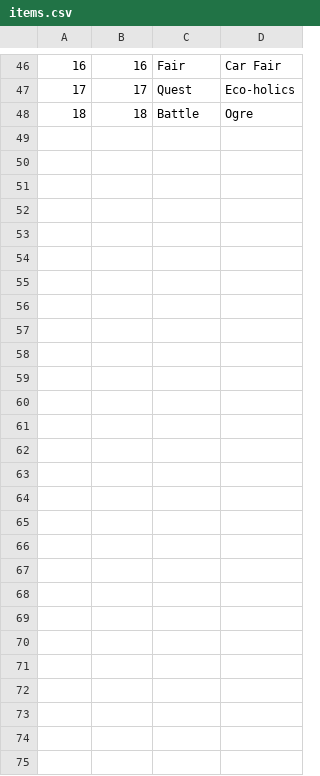
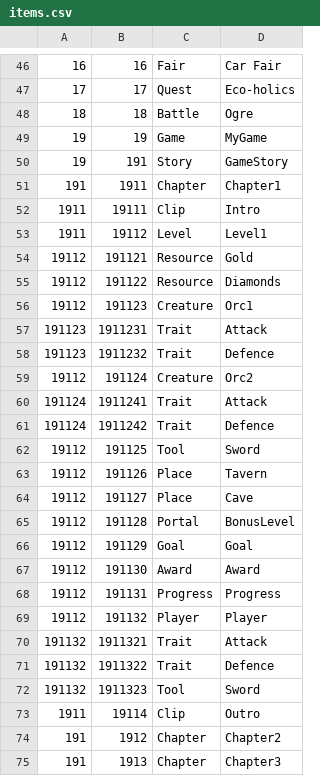
Before and after one commit to virtual-space/realnet-server, a CSV file: realnet_server/resources/items.csv, drawn as a sheet; only a part is shown, gaps mark what is left out; the diff names each change by its address in the sheet, - before the commit and + after, or states it on an @@ line.

Commit message:
Fixing game demo

```diff
--- a/realnet_server/resources/items.csv
+++ b/realnet_server/resources/items.csv
+row 49: 19 | 19 | Game | MyGame
+row 50: 19 | 191 | Story | GameStory
+row 51: 191 | 1911 | Chapter | Chapter1
+row 52: 1911 | 19111 | Clip | Intro
+row 53: 1911 | 19112 | Level | Level1
+row 54: 19112 | 191121 | Resource | Gold
+row 55: 19112 | 191122 | Resource | Diamonds
+row 56: 19112 | 191123 | Creature | Orc1
+row 57: 191123 | 1911231 | Trait | Attack
+row 58: 191123 | 1911232 | Trait | Defence
+row 59: 19112 | 191124 | Creature | Orc2
+row 60: 191124 | 1911241 | Trait | Attack
+row 61: 191124 | 1911242 | Trait | Defence
+row 62: 19112 | 191125 | Tool | Sword
+row 63: 19112 | 191126 | Place | Tavern
+row 64: 19112 | 191127 | Place | Cave
+row 65: 19112 | 191128 | Portal | BonusLevel
+row 66: 19112 | 191129 | Goal | Goal
+row 67: 19112 | 191130 | Award | Award
+row 68: 19112 | 191131 | Progress | Progress
+row 69: 19112 | 191132 | Player | Player
+row 70: 191132 | 1911321 | Trait | Attack
+row 71: 191132 | 1911322 | Trait | Defence
+row 72: 191132 | 1911323 | Tool | Sword
+row 73: 1911 | 19114 | Clip | Outro
+row 74: 191 | 1912 | Chapter | Chapter2
+row 75: 191 | 1913 | Chapter | Chapter3
```
Also changed, not shown: 2 other files.
